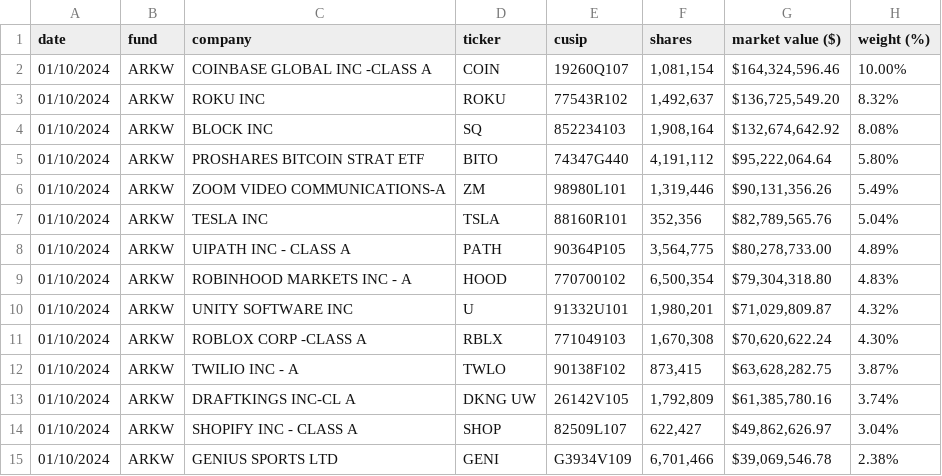
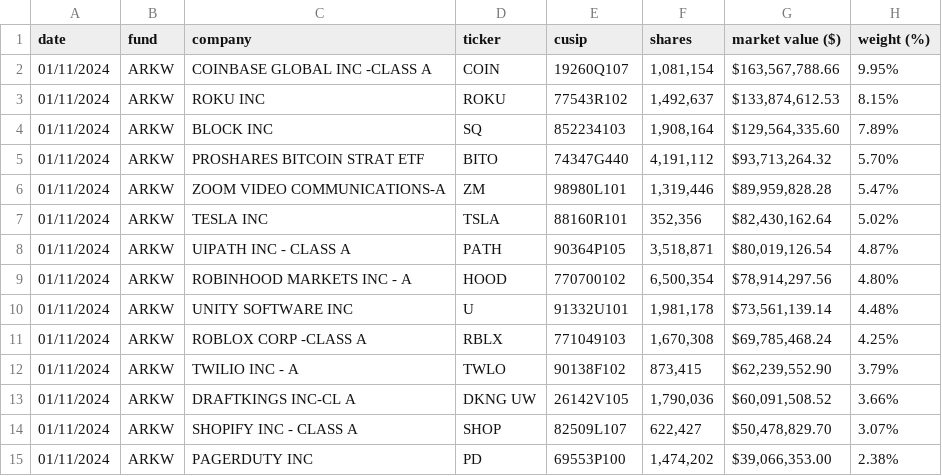
Before and after one commit to tigger0jk/ark-invest-scraper, a CSV file: holdings/ARK_NEXT_GENERATION_INTERNET_ETF_ARKW_HOLDINGS.csv, drawn as a sheet; only a part is shown; the diff covers the shown part only.

```diff
--- a/holdings/ARK_NEXT_GENERATION_INTERNET_ETF_ARKW_HOLDINGS.csv
+++ b/holdings/ARK_NEXT_GENERATION_INTERNET_ETF_ARKW_HOLDINGS.csv
@@ -1,15 +1,15 @@
 date,fund,company,ticker,cusip,shares,market  value  ($),weight  (%)
-01/10/2024,ARKW,COINBASE  GLOBAL  INC  -CLASS  A,COIN,19260Q107,"1,081,154","$164,324,596.46",10.00%
-01/10/2024,ARKW,ROKU  INC,ROKU,77543R102,"1,492,637","$136,725,549.20",8.32%
-01/10/2024,ARKW,BLOCK  INC,SQ,852234103,"1,908,164","$132,674,642.92",8.08%
-01/10/2024,ARKW,PROSHARES  BITCOIN  STRAT  ETF,BITO,74347G440,"4,191,112","$95,222,064.64",5.80%
-01/10/2024,ARKW,ZOOM  VIDEO  COMMUNICATIONS-A,ZM,98980L101,"1,319,446","$90,131,356.26",5.49%
-01/10/2024,ARKW,TESLA  INC,TSLA,88160R101,"352,356","$82,789,565.76",5.04%
-01/10/2024,ARKW,UIPATH  INC  -  CLASS  A,PATH,90364P105,"3,564,775","$80,278,733.00",4.89%
-01/10/2024,ARKW,ROBINHOOD  MARKETS  INC  -  A,HOOD,770700102,"6,500,354","$79,304,318.80",4.83%
-01/10/2024,ARKW,UNITY  SOFTWARE  INC,U,91332U101,"1,980,201","$71,029,809.87",4.32%
-01/10/2024,ARKW,ROBLOX  CORP  -CLASS  A,RBLX,771049103,"1,670,308","$70,620,622.24",4.30%
-01/10/2024,ARKW,TWILIO  INC  -  A,TWLO,90138F102,"873,415","$63,628,282.75",3.87%
-01/10/2024,ARKW,DRAFTKINGS  INC-CL  A,DKNG  UW,26142V105,"1,792,809","$61,385,780.16",3.74%
-01/10/2024,ARKW,SHOPIFY  INC  -  CLASS  A,SHOP,82509L107,"622,427","$49,862,626.97",3.04%
-01/10/2024,ARKW,GENIUS  SPORTS  LTD,GENI,G3934V109,"6,701,466","$39,069,546.78",2.38%
+01/11/2024,ARKW,COINBASE  GLOBAL  INC  -CLASS  A,COIN,19260Q107,"1,081,154","$163,567,788.66",9.95%
+01/11/2024,ARKW,ROKU  INC,ROKU,77543R102,"1,492,637","$133,874,612.53",8.15%
+01/11/2024,ARKW,BLOCK  INC,SQ,852234103,"1,908,164","$129,564,335.60",7.89%
+01/11/2024,ARKW,PROSHARES  BITCOIN  STRAT  ETF,BITO,74347G440,"4,191,112","$93,713,264.32",5.70%
+01/11/2024,ARKW,ZOOM  VIDEO  COMMUNICATIONS-A,ZM,98980L101,"1,319,446","$89,959,828.28",5.47%
+01/11/2024,ARKW,TESLA  INC,TSLA,88160R101,"352,356","$82,430,162.64",5.02%
+01/11/2024,ARKW,UIPATH  INC  -  CLASS  A,PATH,90364P105,"3,518,871","$80,019,126.54",4.87%
+01/11/2024,ARKW,ROBINHOOD  MARKETS  INC  -  A,HOOD,770700102,"6,500,354","$78,914,297.56",4.80%
+01/11/2024,ARKW,UNITY  SOFTWARE  INC,U,91332U101,"1,981,178","$73,561,139.14",4.48%
+01/11/2024,ARKW,ROBLOX  CORP  -CLASS  A,RBLX,771049103,"1,670,308","$69,785,468.24",4.25%
+01/11/2024,ARKW,TWILIO  INC  -  A,TWLO,90138F102,"873,415","$62,239,552.90",3.79%
+01/11/2024,ARKW,DRAFTKINGS  INC-CL  A,DKNG  UW,26142V105,"1,790,036","$60,091,508.52",3.66%
+01/11/2024,ARKW,SHOPIFY  INC  -  CLASS  A,SHOP,82509L107,"622,427","$50,478,829.70",3.07%
+01/11/2024,ARKW,PAGERDUTY  INC,PD,69553P100,"1,474,202","$39,066,353.00",2.38%
```
Also changed, not shown: 4 added rows, 4 removed rows and 58 edited cells elsewhere in this file, holdings/ARK_AUTONOMOUS_TECH._&_ROBOTICS_ETF_ARKQ_HOLDINGS.csv, holdings/ARK_FINTECH_INNOVATION_ETF_ARKF_HOLDINGS.csv, 6 other files.
